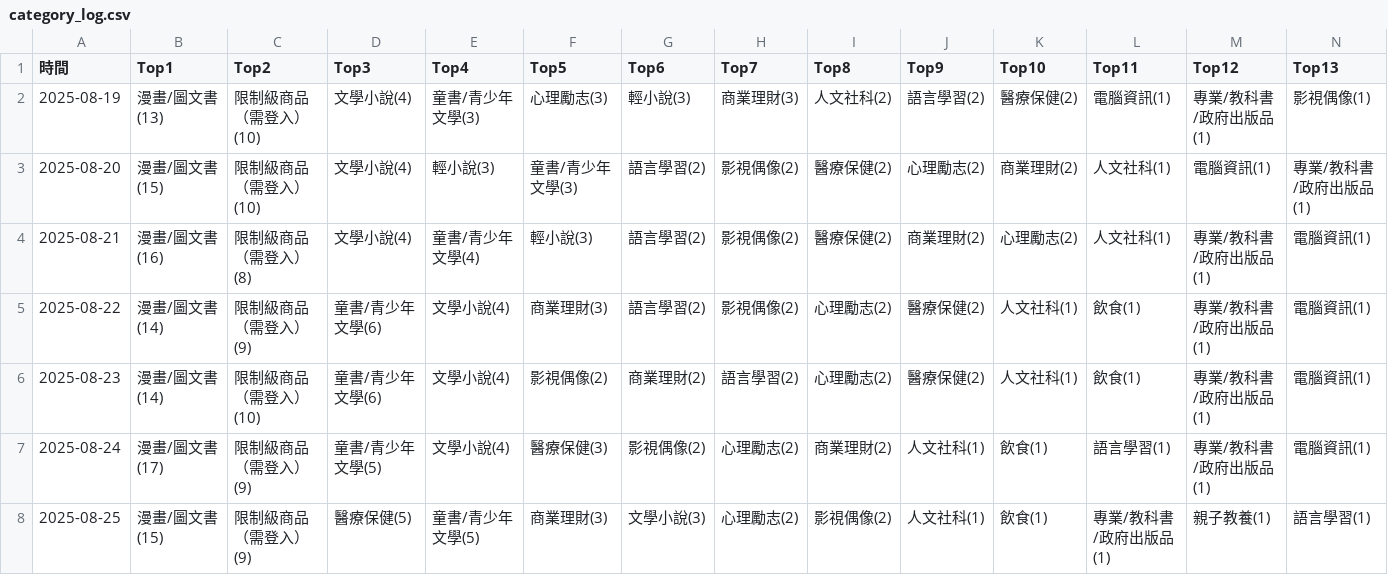
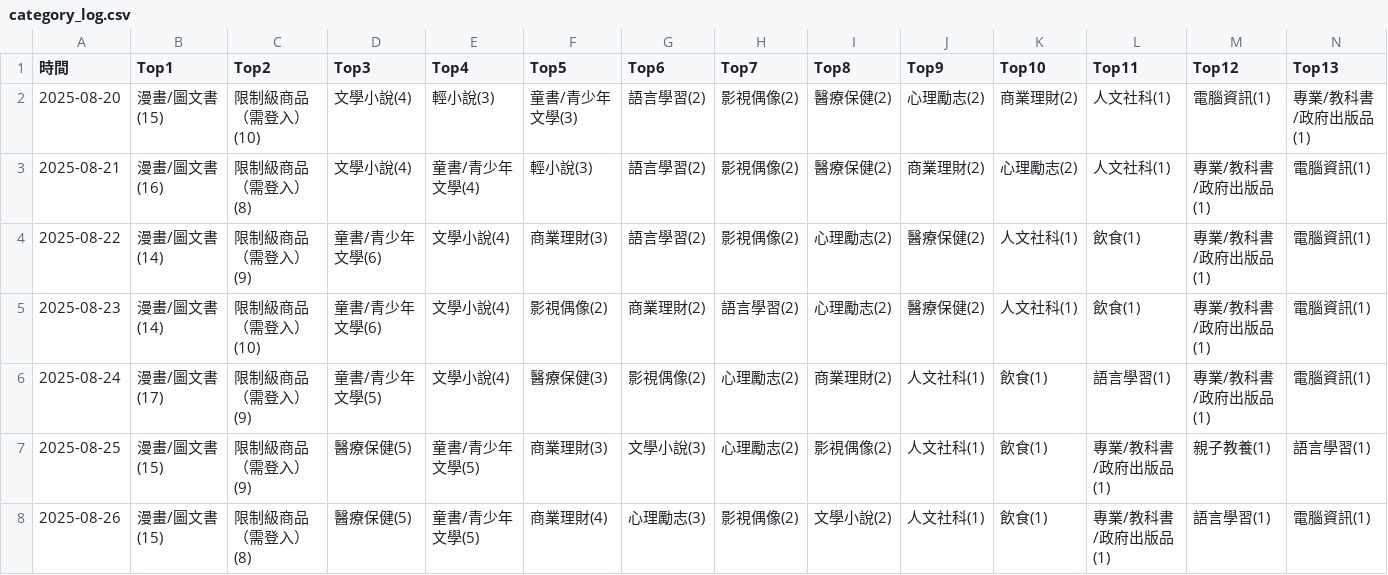
Before and after one commit to allenwhitewho/open_platform_final_project, a CSV file: category_log.csv, drawn as a sheet; only a part is shown; removed rows and columns are numbered as before the commit, all else as after; rows hold the shown columns only; the diff names each change by its address in the sheet, - before the commit and + after, or states it on an @@ line.

```diff
--- a/category_log.csv
+++ b/category_log.csv
-row 2: 2025-08-19 | 漫畫/圖文書(13) | 限制級商品（需登入）(10) | 文學小說(4) | 童書/青少年文學(3) | 心理勵志(3) | 輕小說(3) | 商業理財(3) | 人文社科(2) | 語言學習(2) | 醫療保健(2) | 電腦資訊(1) | 專業/教科書/政府出版品(1) | 影視偶像(1)
+row 8: 2025-08-26 | 漫畫/圖文書(15) | 限制級商品（需登入）(8) | 醫療保健(5) | 童書/青少年文學(5) | 商業理財(4) | 心理勵志(3) | 影視偶像(2) | 文學小說(2) | 人文社科(1) | 飲食(1) | 專業/教科書/政府出版品(1) | 語言學習(1) | 電腦資訊(1)
```
Also changed, not shown: api.csv, history.csv, 7 other files.
